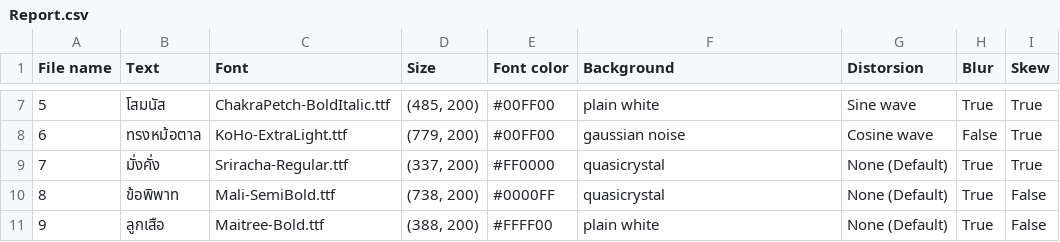
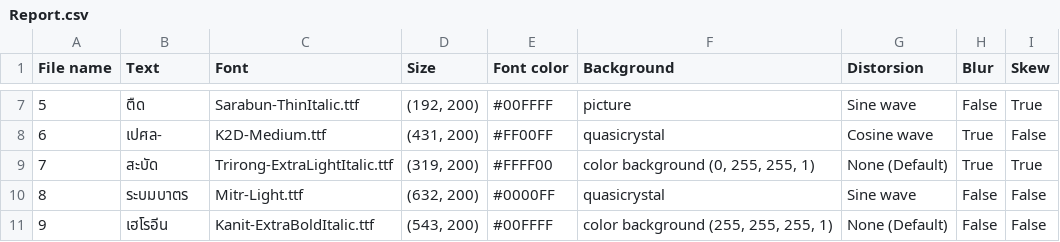
Before and after one commit to zenzai99/TextRecognitionDataGenerator, a CSV file: TextRecognitionDataGenerator/out/Report.csv, drawn as a sheet; only a part is shown, gaps mark what is left out; the diff covers the shown part only.

```diff
--- a/TextRecognitionDataGenerator/out/Report.csv
+++ b/TextRecognitionDataGenerator/out/Report.csv
@@ -7,5 +7,5 @@ File name,Text,Font,Size,Font color,Background,Distorsion,Blur,Skew
-5,โสมนัส,ChakraPetch-BoldItalic.ttf,"(485, 200)",#00FF00,plain white,Sine wave,True,True
-6,ทรงหม้อตาล,KoHo-ExtraLight.ttf,"(779, 200)",#00FF00,gaussian noise,Cosine wave,False,True
-7,มั่งคั่ง,Sriracha-Regular.ttf,"(337, 200)",#FF0000,quasicrystal,None (Default),True,True
-8,ข้อพิพาท,Mali-SemiBold.ttf,"(738, 200)",#0000FF,quasicrystal,None (Default),True,False
-9,ลูกเสือ,Maitree-Bold.ttf,"(388, 200)",#FFFF00,plain white,None (Default),True,False
+5,ตืด,Sarabun-ThinItalic.ttf,"(192, 200)",#00FFFF,picture,Sine wave,False,True
+6,เปศล-,K2D-Medium.ttf,"(431, 200)",#FF00FF,quasicrystal,Cosine wave,True,False
+7,สะบัด,Trirong-ExtraLightItalic.ttf,"(319, 200)",#FFFF00,"color background (0, 255, 255, 1)",None (Default),True,True
+8,ระบมบาตร,Mitr-Light.ttf,"(632, 200)",#0000FF,quasicrystal,Sine wave,False,False
+9,เฮโรอีน,Kanit-ExtraBoldItalic.ttf,"(543, 200)",#00FFFF,"color background (255, 255, 255, 1)",None (Default),False,False
```
Also changed, not shown: 30 edited cells elsewhere in this file, 13 other files.
